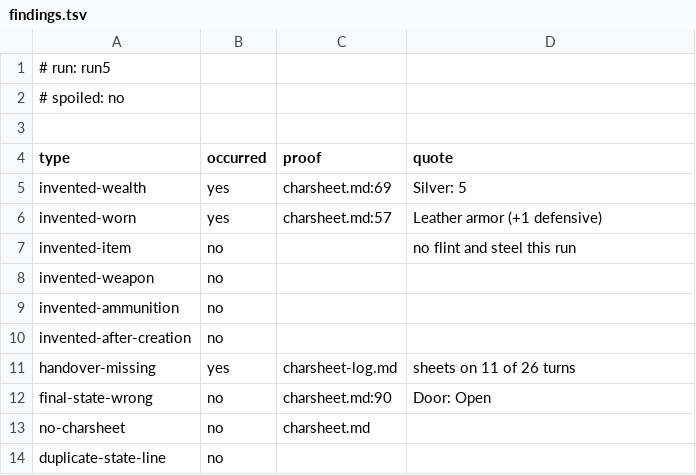
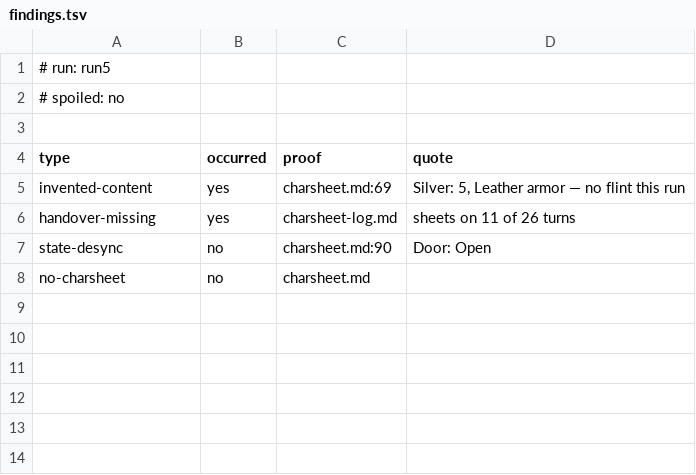
Before and after one commit to memmaker/llm-fudge, a TSV file: consistency-out/20260809-141500-nemotron-drift/run5/findings.tsv, drawn as a sheet.

```diff
--- a/consistency-out/20260809-141500-nemotron-drift/run5/findings.tsv
+++ b/consistency-out/20260809-141500-nemotron-drift/run5/findings.tsv
@@ -4,11 +4,5 @@
 type	occurred	proof	quote
-invented-wealth	yes	charsheet.md:69	Silver: 5
-invented-worn	yes	charsheet.md:57	Leather armor (+1 defensive)
-invented-item	no		no flint and steel this run
-invented-weapon	no		
-invented-ammunition	no		
-invented-after-creation	no		
+invented-content	yes	charsheet.md:69	Silver: 5, Leather armor — no flint this run
 handover-missing	yes	charsheet-log.md	sheets on 11 of 26 turns
-final-state-wrong	no	charsheet.md:90	Door: Open
+state-desync	no	charsheet.md:90	Door: Open
 no-charsheet	no	charsheet.md	
-duplicate-state-line	no		
```
Also changed, not shown: consistency-out/20260809-122730/death/findings.tsv, consistency-out/20260809-122730/items/findings.tsv, 48 other files.
